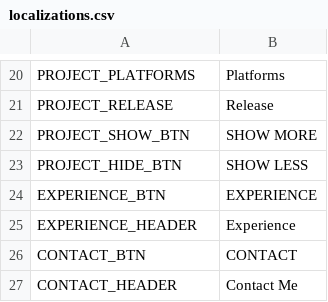
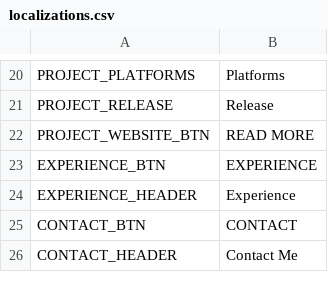
Before and after one commit to ryanfbailey/Portfolio, a CSV file: Assets/StreamingAssets/localizations.csv, drawn as a sheet; only a part is shown, gaps mark what is left out.

```diff
--- a/Assets/StreamingAssets/localizations.csv
+++ b/Assets/StreamingAssets/localizations.csv
@@ -21,4 +21,3 @@
 "PROJECT_RELEASE","Release"
-"PROJECT_SHOW_BTN","SHOW MORE"
-"PROJECT_HIDE_BTN","SHOW LESS"
+"PROJECT_WEBSITE_BTN","READ MORE"
 "EXPERIENCE_BTN","EXPERIENCE"
```
Also changed, not shown: Assets/StreamingAssets/gallery.csv, Assets/StreamingAssets/projects.csv, 10 other files.
